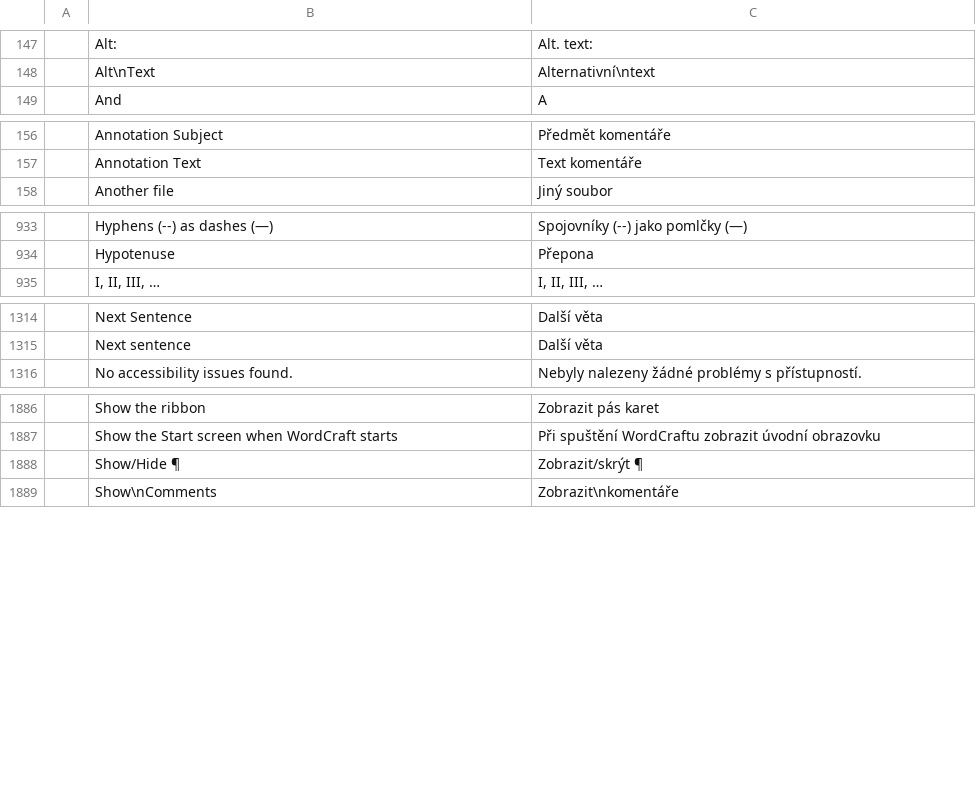
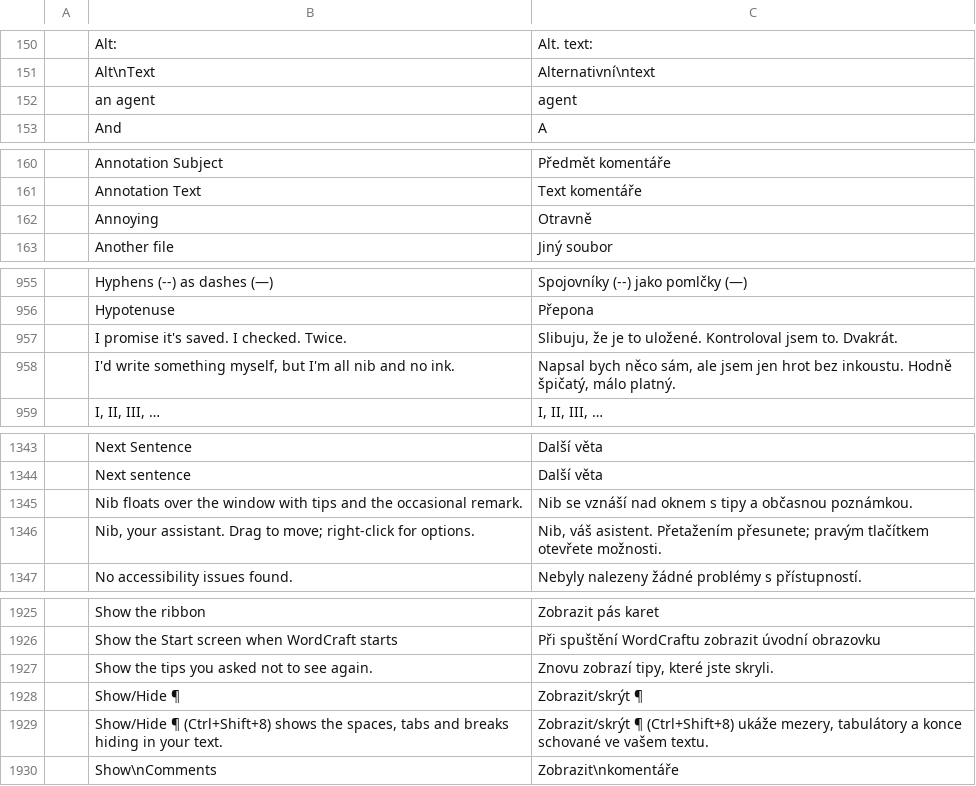
Before and after one commit to 7mz410/craft-i18n, a TSV file: locales/cs/wordcraft.tsv, drawn as a sheet; only a part is shown, gaps mark what is left out; the diff covers the shown part only.

```diff
--- a/locales/cs/wordcraft.tsv
+++ b/locales/cs/wordcraft.tsv
@@ -148,2 +151,3 @@
 	Alt\nText	Alternativní\ntext
+	an agent	agent
 	And	A
@@ -157,2 +161,3 @@
 	Annotation Text	Text komentáře
+	Annoying	Otravně
 	Another file	Jiný soubor
@@ -934,2 +956,4 @@
 	Hypotenuse	Přepona
+	I promise it's saved. I checked. Twice.	Slibuju, že je to uložené. Kontroloval jsem to. Dvakrát.
+	I'd write something myself, but I'm all nib and no ink.	Napsal bych něco sám, ale jsem jen hrot bez inkoustu. Hodně špičatý, málo platný.
 	I, II, III, …	I, II, III, …
@@ -1315,2 +1344,4 @@
 	Next sentence	Další věta
+	Nib floats over the window with tips and the occasional remark.	Nib se vznáší nad oknem s tipy a občasnou poznámkou.
+	Nib, your assistant. Drag to move; right-click for options.	Nib, váš asistent. Přetažením přesunete; pravým tlačítkem otevřete možnosti.
 	No accessibility issues found.	Nebyly nalezeny žádné problémy s přístupností.
@@ -1887,3 +1926,5 @@
 	Show the Start screen when WordCraft starts	Při spuštění WordCraftu zobrazit úvodní obrazovku
+	Show the tips you asked not to see again.	Znovu zobrazí tipy, které jste skryli.
 	Show/Hide ¶	Zobrazit/skrýt ¶
+	Show/Hide ¶ (Ctrl+Shift+8) shows the spaces, tabs and breaks hiding in your text.	Zobrazit/skrýt ¶ (Ctrl+Shift+8) ukáže mezery, tabulátory a konce schované ve vašem textu.
 	Show\nComments	Zobrazit\nkomentáře
```
Also changed, not shown: 46 added rows elsewhere in this file, 1 other file.
